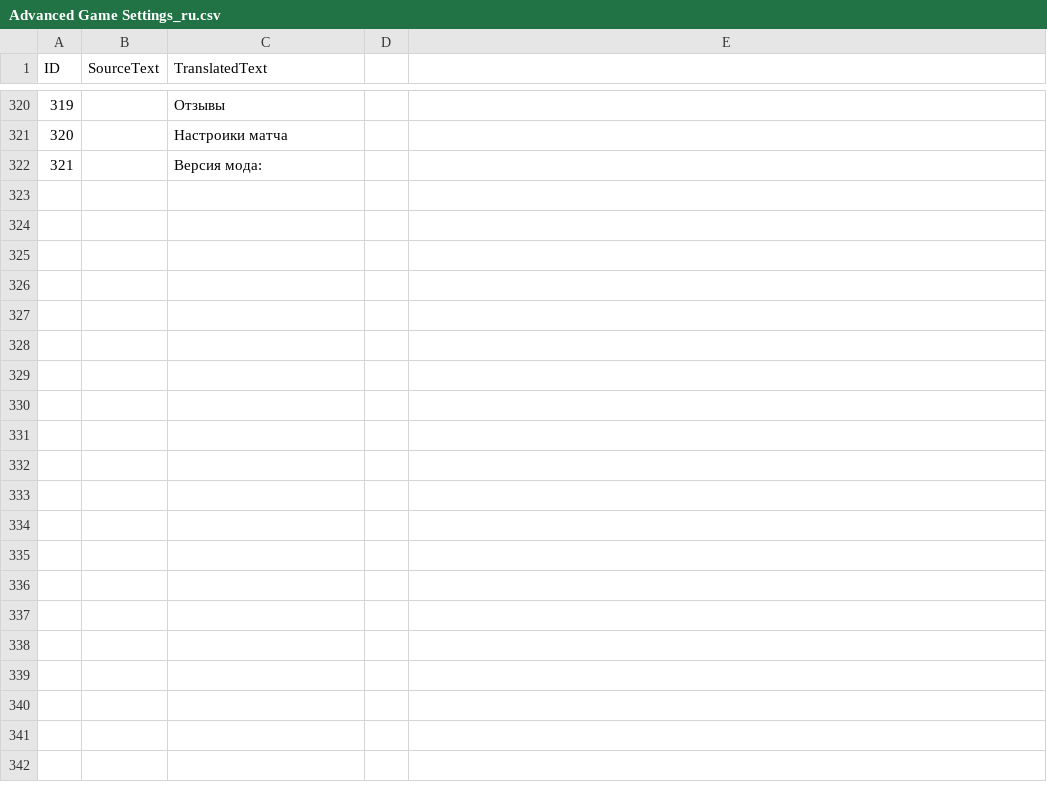
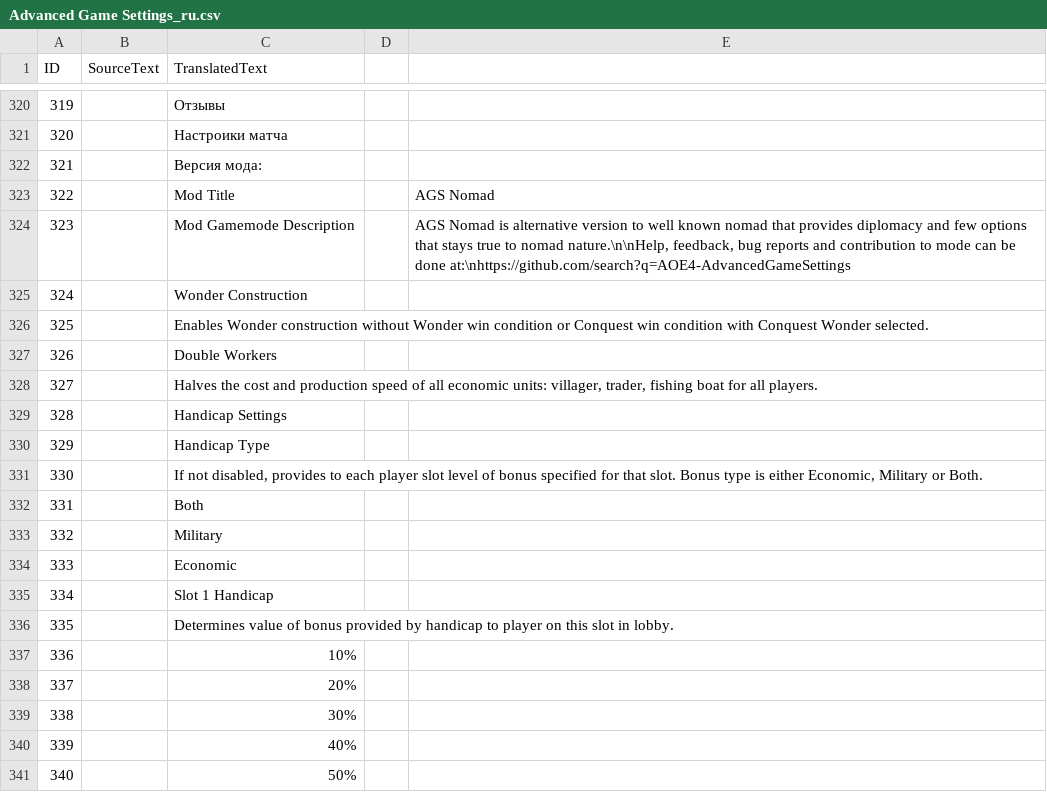
Before and after one commit to Woprok/AOE4-AdvancedGameSettings, a CSV file: assets/locdb/Advanced Game Settings_ru.csv, drawn as a sheet; only a part is shown, gaps mark what is left out; the diff covers the shown part only.

Commit message:
tmp removed translations

```diff
--- a/assets/locdb/Advanced Game Settings_ru.csv
+++ b/assets/locdb/Advanced Game Settings_ru.csv
@@ -322 +322,20 @@
 321,,Версия мода:
+322,,Mod Title,,AGS Nomad
+323,,Mod Gamemode Description,,"AGS Nomad is alternative version to well known nomad that provides diplomacy and few options that stays true to nomad nature.\n\nHelp, feedback, bug reports and contribution to mode can be done at:\nhttps://github.com/search?q=AOE4-AdvancedGameSettings"
+324,,Wonder Construction
+325,,Enables Wonder construction without Wonder win condition or Conquest win condition with Conquest Wonder selected.
+326,,Double Workers
+327,,"Halves the cost and production speed of all economic units: villager, trader, fishing boat for all players."
+328,,Handicap Settings
+329,,Handicap Type
+330,,"If not disabled, provides to each player slot level of bonus specified for that slot. Bonus type is either Economic, Military or Both."
+331,,Both
+332,,Military
+333,,Economic
+334,,Slot 1 Handicap
+335,,Determines value of bonus provided by handicap to player on this slot in lobby.
+336,,10%
+337,,20%
+338,,30%
+339,,40%
+340,,50%
```
Also changed, not shown: 42 added rows elsewhere in this file, assets/locdb/Advanced Game Settings_en.csv, assets/locdb/Advanced Game Settings_zh-hans.csv, 1 other file.
